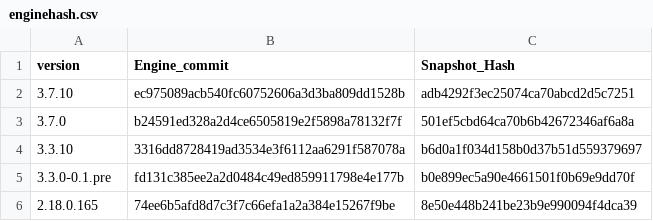
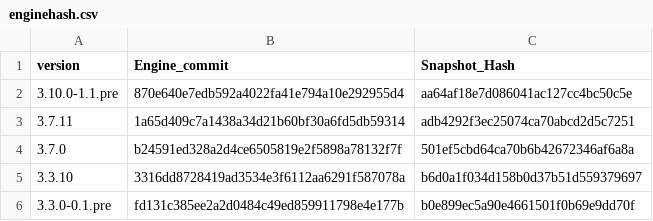
Before and after one commit to Impact-I/reFlutter, a CSV file: enginehash.csv, drawn as a sheet; only a part is shown; the shorter side is filled out with more unchanged rows.

Commit message:
Update enginehash.csv

```diff
--- a/enginehash.csv
+++ b/enginehash.csv
@@ -1,3 +1,4 @@
 version,Engine_commit,Snapshot_Hash
-3.7.10,ec975089acb540fc60752606a3d3ba809dd1528b,adb4292f3ec25074ca70abcd2d5c7251
+3.10.0-1.1.pre,870e640e7edb592a4022fa41e794a10e292955d4,aa64af18e7d086041ac127cc4bc50c5e
+3.7.11,1a65d409c7a1438a34d21b60bf30a6fd5db59314,adb4292f3ec25074ca70abcd2d5c7251
 3.7.0,b24591ed328a2d4ce6505819e2f5898a78132f7f,501ef5cbd64ca70b6b42672346af6a8a
```
